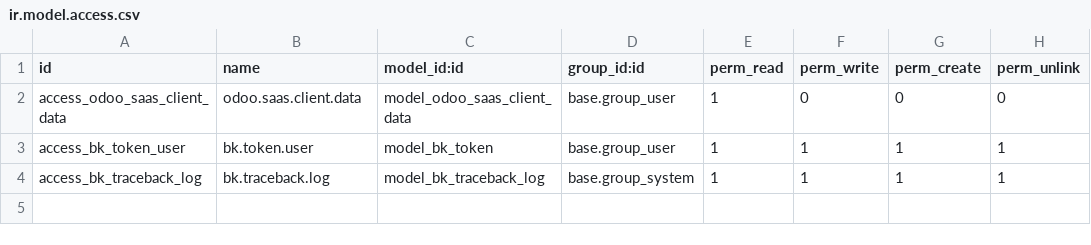
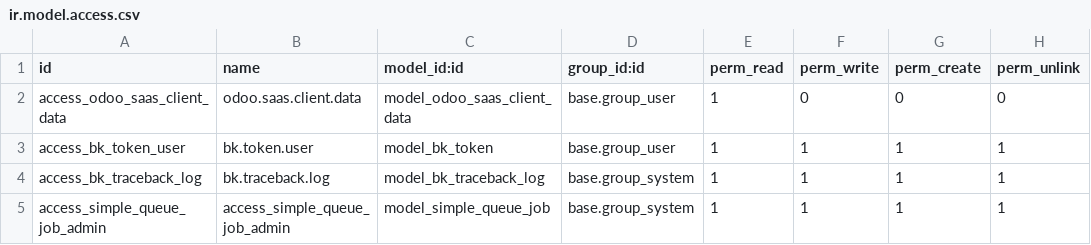
Before and after one commit to ByteKOL/bytekol_odoo_saas_bridge, a CSV file: bytekol_odoo_saas_bridge/security/ir.model.access.csv, drawn as a sheet.

Commit message:
[IMP] bytekol_odoo_saas_bridge: auto upgrade modules feature

```diff
--- a/bytekol_odoo_saas_bridge/security/ir.model.access.csv
+++ b/bytekol_odoo_saas_bridge/security/ir.model.access.csv
@@ -4 +4,2 @@ access_bk_token_user,bk.token.user,model_bk_token,base.group_user,1,1,1,1
 access_bk_traceback_log,bk.traceback.log,model_bk_traceback_log,base.group_system,1,1,1,1
+access_simple_queue_job_admin,access_simple_queue_job_admin,model_simple_queue_job,base.group_system,1,1,1,1
```
Also changed, not shown: 11 other files.
